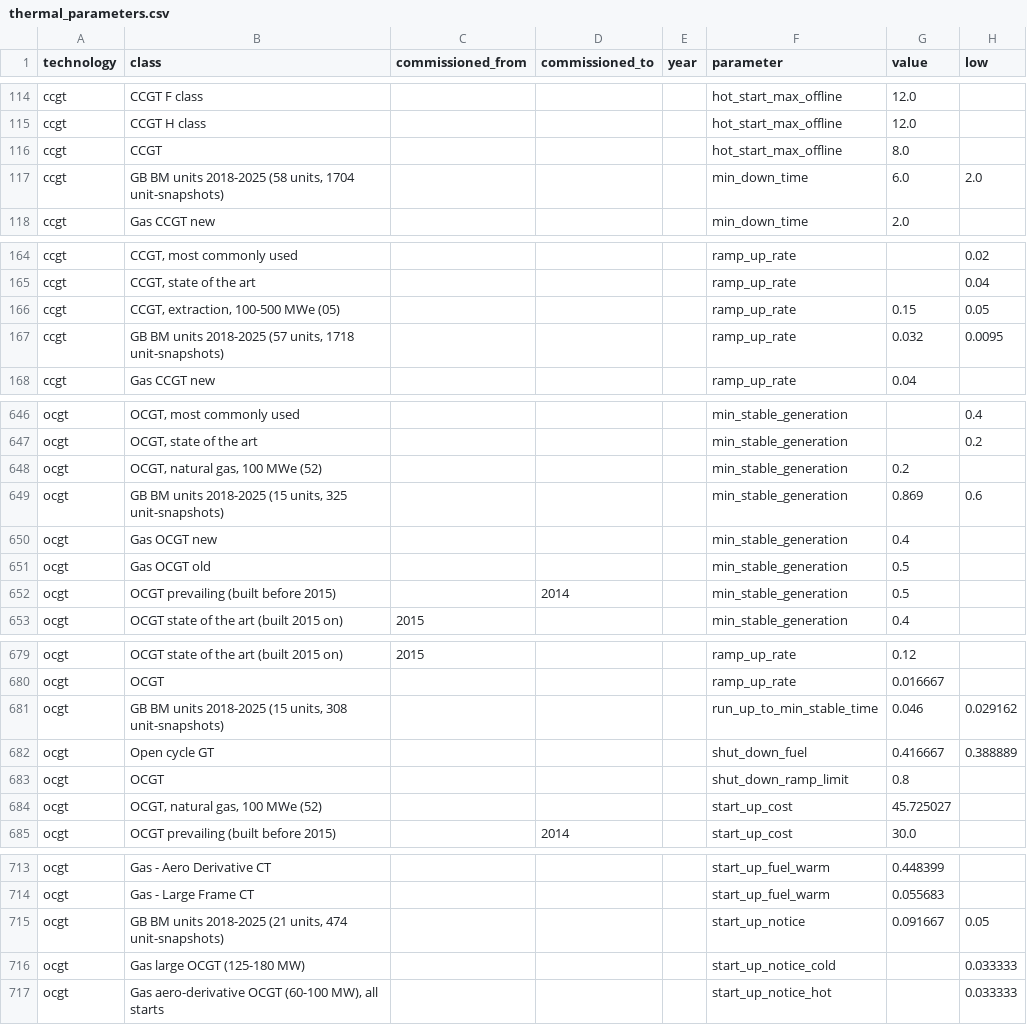
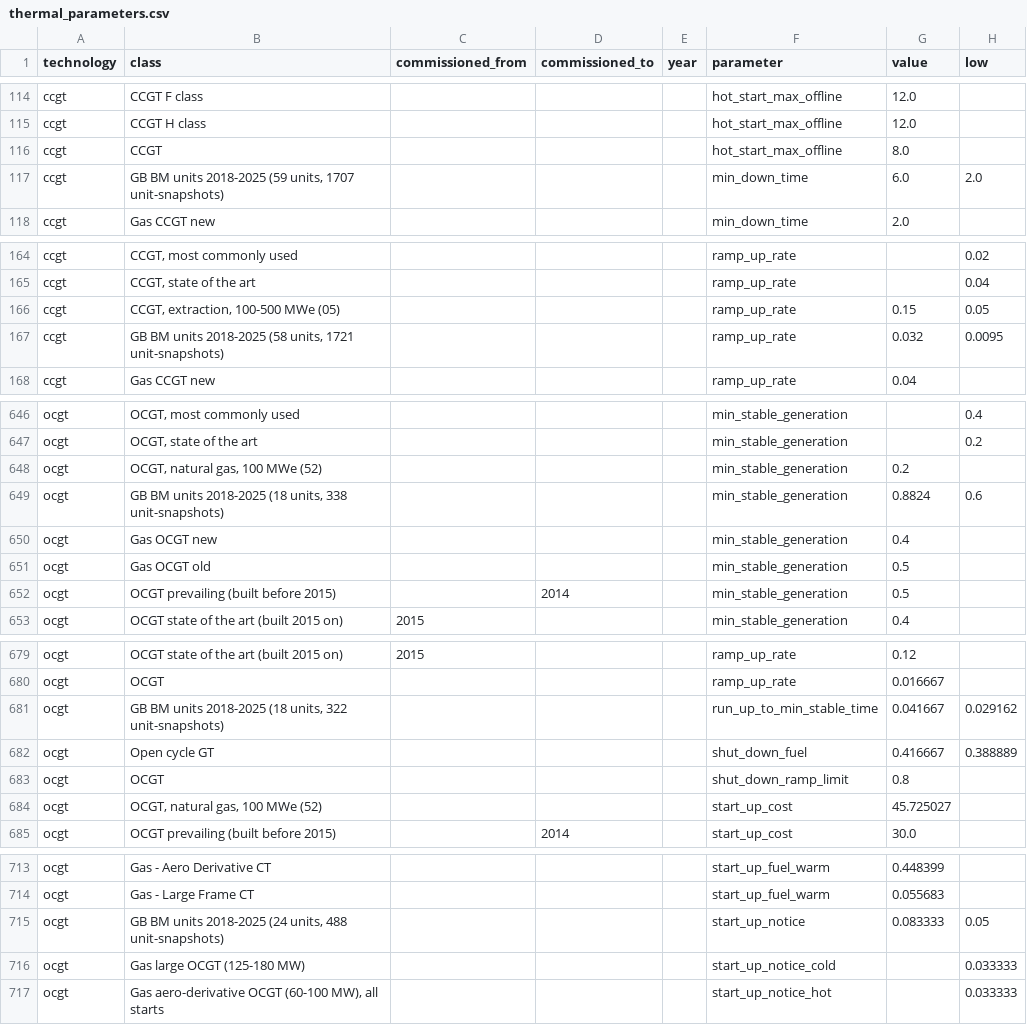
Before and after one commit to lukasschirren/gb-power-data, a CSV file: data/reference/thermal_parameters.csv, drawn as a sheet; only a part is shown, gaps mark what is left out; the diff covers the shown part only; the diff names each change by its address in the sheet, - before the commit and + after, or states it on an @@ line.

Commit message:
Plant dynamics rebuilt with the units that left the register (Cottam, Aberthaw B, Eggborough, Deeside), and the GB defaults of the thermal parameters checked against them

```diff
--- a/data/reference/thermal_parameters.csv
+++ b/data/reference/thermal_parameters.csv
-B117 (class): …units 2018-2025 (58 units, 1704 unit-snapshots)
+B117 (class): …units 2018-2025 (59 units, 1707 unit-snapshots)
-B167 (class): …units 2018-2025 (57 units, 1718 unit-snapshots)
+B167 (class): …units 2018-2025 (58 units, 1721 unit-snapshots)
-B649 (class): …units 2018-2025 (15 units, 325 unit-snapshots)
+B649 (class): …units 2018-2025 (18 units, 338 unit-snapshots)
-G649 (value): 0.869
+G649 (value): 0.8824
-B681 (class): …units 2018-2025 (15 units, 308 unit-snapshots)
+B681 (class): …units 2018-2025 (18 units, 322 unit-snapshots)
-G681 (value): 0.046
+G681 (value): 0.041667
-B715 (class): …units 2018-2025 (21 units, 474 unit-snapshots)
+B715 (class): …units 2018-2025 (24 units, 488 unit-snapshots)
-G715 (value): 0.091667
+G715 (value): 0.083333
```
Also changed, not shown: 32 edited cells elsewhere in this file, data/reference/bm_dynamic_by_tech.csv, 3 other files.
